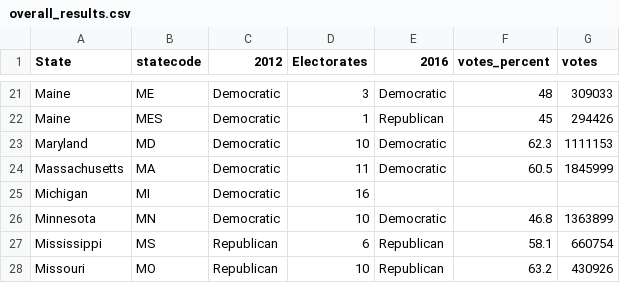
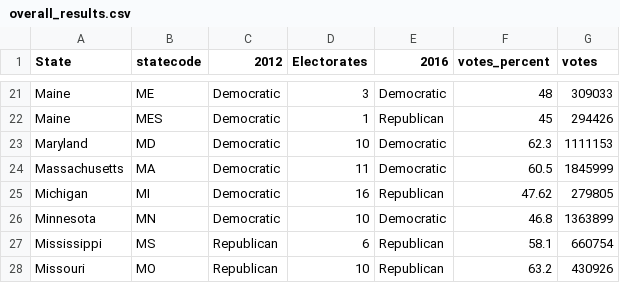
Before and after one commit to Data-Analytics/data-analytics.github.io, a CSV file: us_results/overall_results.csv, drawn as a sheet; only a part is shown, gaps mark what is left out.

Commit message:
us election results overall number

```diff
--- a/us_results/overall_results.csv
+++ b/us_results/overall_results.csv
@@ -24,3 +24,3 @@ Maryland,MD,Democratic,10,Democratic,62.3,1111153
 Massachusetts,MA,Democratic,11,Democratic,60.5,1845999
-Michigan,MI,Democratic,16,,,
+Michigan,MI,Democratic,16,Republican,47.62,279805
 Minnesota,MN,Democratic,10,Democratic,46.8,1363899
```
